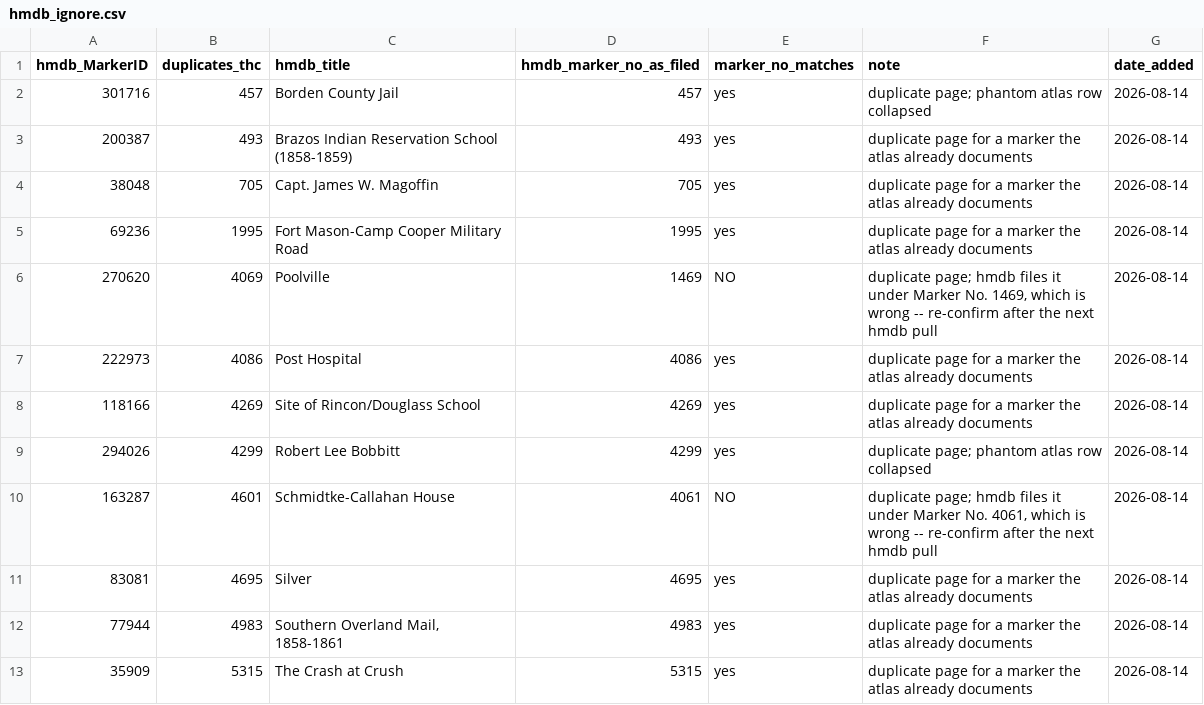
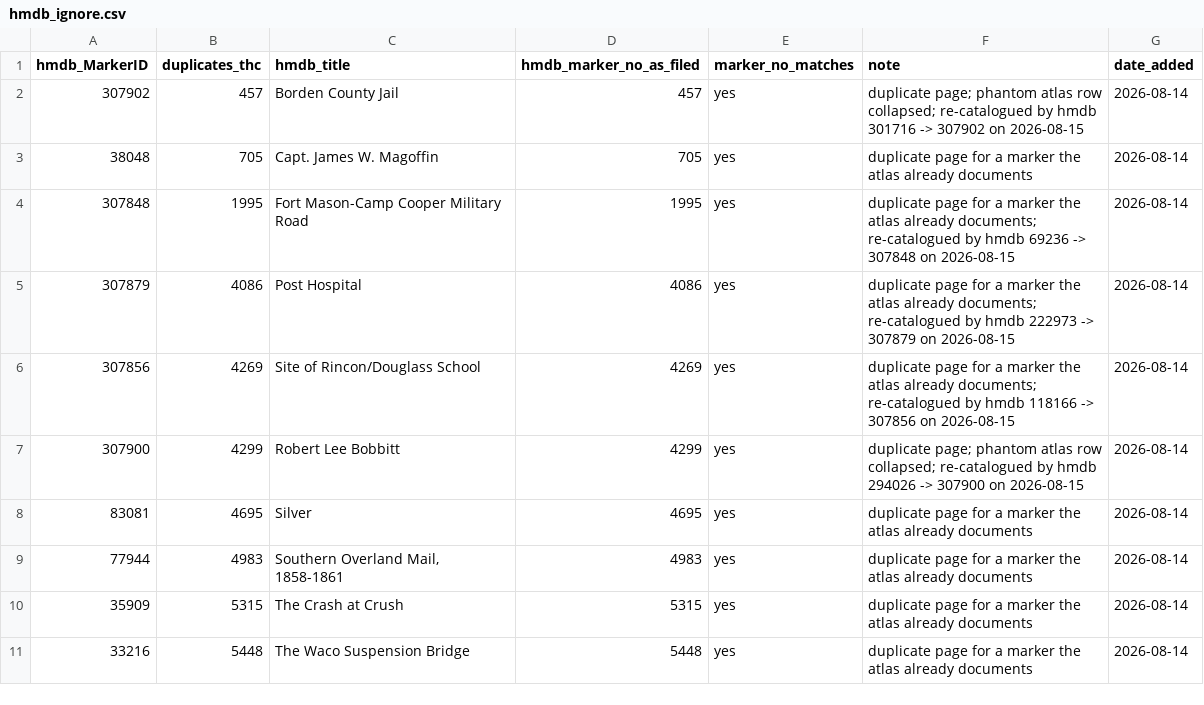
Before and after one commit to joelotz/Texas-Historical-Markers, a CSV file: hmdb_ignore.csv, drawn as a sheet; only a part is shown; the shorter side is filled out with more unchanged rows; the diff covers the shown part only.

```diff
--- a/hmdb_ignore.csv
+++ b/hmdb_ignore.csv
@@ -1,11 +1,8 @@
 hmdb_MarkerID,duplicates_thc,hmdb_title,hmdb_marker_no_as_filed,marker_no_matches,note,date_added
-301716,457,Borden County Jail,457,yes,duplicate page; phantom atlas row collapsed,2026-08-14
-200387,493,Brazos Indian Reservation School (1858-1859),493,yes,duplicate page for a marker the atlas already documents,2026-08-14
+307902,457,Borden County Jail,457,yes,duplicate page; phantom atlas row collapsed; re-catalogued by hmdb 301716 -> 307902 on 2026-08-15,2026-08-14
 38048,705,Capt. James W. Magoffin,705,yes,duplicate page for a marker the atlas already documents,2026-08-14
-69236,1995,Fort Mason-Camp Cooper Military Road,1995,yes,duplicate page for a marker the atlas already documents,2026-08-14
-270620,4069,Poolville,1469,NO,"duplicate page; hmdb files it under Marker No. 1469, which is wrong -- re-confirm after the next hmdb pull",2026-08-14
-222973,4086,Post Hospital,4086,yes,duplicate page for a marker the atlas already documents,2026-08-14
-118166,4269,Site of Rincon/Douglass School,4269,yes,duplicate page for a marker the atlas already documents,2026-08-14
-294026,4299,Robert Lee Bobbitt,4299,yes,duplicate page; phantom atlas row collapsed,2026-08-14
-163287,4601,Schmidtke-Callahan House,4061,NO,"duplicate page; hmdb files it under Marker No. 4061, which is wrong -- re-confirm after the next hmdb pull",2026-08-14
+307848,1995,Fort Mason-Camp Cooper Military Road,1995,yes,duplicate page for a marker the atlas already documents; re-catalogued by hmdb 69236 -> 307848 on 2026-08-15,2026-08-14
+307879,4086,Post Hospital,4086,yes,duplicate page for a marker the atlas already documents; re-catalogued by hmdb 222973 -> 307879 on 2026-08-15,2026-08-14
+307856,4269,Site of Rincon/Douglass School,4269,yes,duplicate page for a marker the atlas already documents; re-catalogued by hmdb 118166 -> 307856 on 2026-08-15,2026-08-14
+307900,4299,Robert Lee Bobbitt,4299,yes,duplicate page; phantom atlas row collapsed; re-catalogued by hmdb 294026 -> 307900 on 2026-08-15,2026-08-14
 83081,4695,Silver,4695,yes,duplicate page for a marker the atlas already documents,2026-08-14
```
Also changed, not shown: 1 added row, 10 removed rows and 23 edited cells elsewhere in this file.
